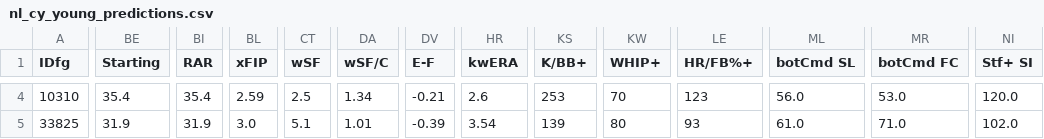
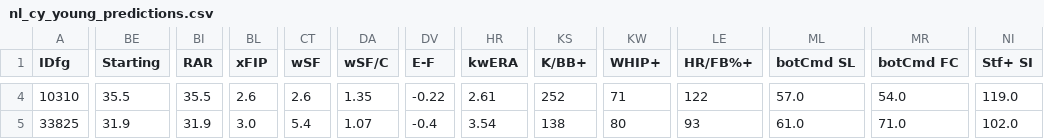
Before and after one commit to jjesse/baseball_stats, a CSV file: docs/nl_cy_young_predictions.csv, drawn as a sheet; only a part is shown, gaps mark what is left out; the diff covers the shown part only; the diff names each change by its address in the sheet, - before the commit and + after, or states it on an @@ line.

```diff
--- a/docs/nl_cy_young_predictions.csv
+++ b/docs/nl_cy_young_predictions.csv
-BE4 (Starting): 35.4
+BE4 (Starting): 35.5
-BI4 (RAR): 35.4
+BI4 (RAR): 35.5
-BL4 (xFIP): 2.59
+BL4 (xFIP): 2.6
-CT4 (wSF): 2.5
+CT4 (wSF): 2.6
-DA4 (wSF/C): 1.34
+DA4 (wSF/C): 1.35
-DV4 (E-F): -0.21
+DV4 (E-F): -0.22
-HR4 (kwERA): 2.6
+HR4 (kwERA): 2.61
-KS4 (K/BB+): 253
+KS4 (K/BB+): 252
-KW4 (WHIP+): 70
+KW4 (WHIP+): 71
-LE4 (HR/FB%+): 123
+LE4 (HR/FB%+): 122
-ML4 (botCmd SL): 56.0
+ML4 (botCmd SL): 57.0
-MR4 (botCmd FC): 53.0
+MR4 (botCmd FC): 54.0
-NI4 (Stf+ SI): 120.0
+NI4 (Stf+ SI): 119.0
-CT5 (wSF): 5.1
+CT5 (wSF): 5.4
-DA5 (wSF/C): 1.01
+DA5 (wSF/C): 1.07
-DV5 (E-F): -0.39
+DV5 (E-F): -0.4
-KS5 (K/BB+): 139
+KS5 (K/BB+): 138
```
Also changed, not shown: 158 edited cells elsewhere in this file, docs/al_cy_young_predictions.csv, docs/al_mvp_predictions.csv, 2 other files.
